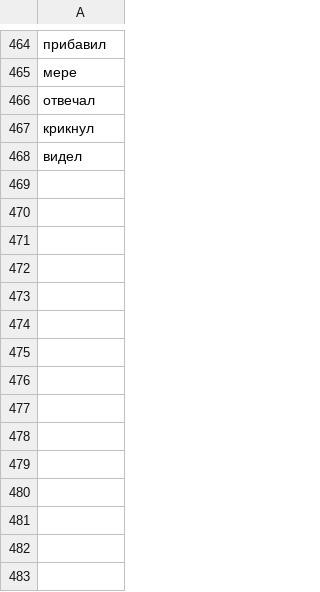
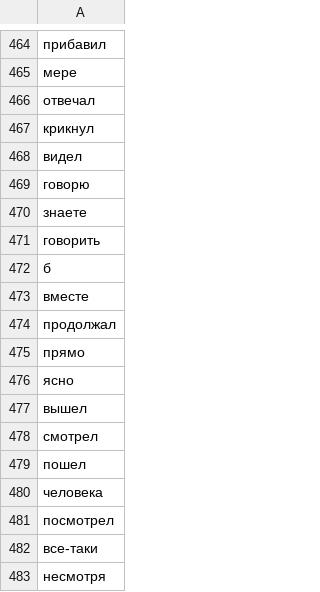
Before and after one commit to Teosof/bigdata, a CSV file: src/main/scala/LabTwo/stop.csv, drawn as a sheet; only a part is shown, gaps mark what is left out; the diff names each change by its address in the sheet, - before the commit and + after, or states it on an @@ line.

Commit message:
[two] update stopwords

```diff
--- a/src/main/scala/LabTwo/stop.csv
+++ b/src/main/scala/LabTwo/stop.csv
+row 469: говорю
+row 470: знаете
+row 471: говорить
+row 472: б
+row 473: вместе
+row 474: продолжал
+row 475: прямо
+row 476: ясно
+row 477: вышел
+row 478: смотрел
+row 479: пошел
+row 480: человека
+row 481: посмотрел
+row 482: все-таки
+row 483: несмотря
```
